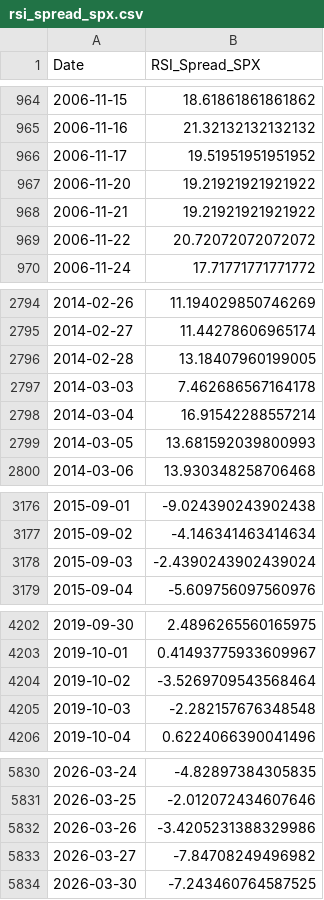
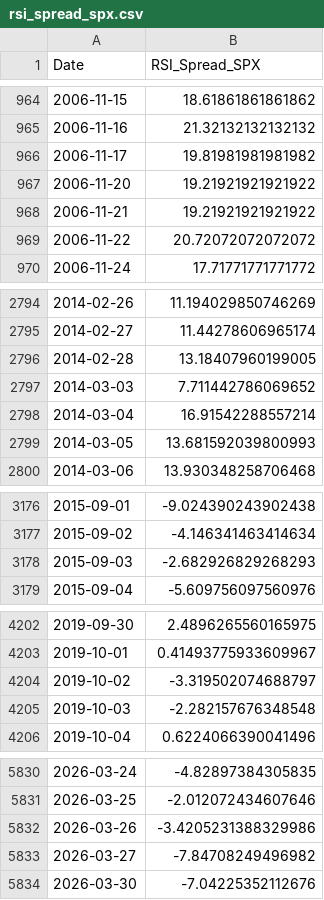
Before and after one commit to aljalajelab/market-dashboard, a CSV file: data/rsi_spread_spx.csv, drawn as a sheet; only a part is shown, gaps mark what is left out.

```diff
--- a/data/rsi_spread_spx.csv
+++ b/data/rsi_spread_spx.csv
@@ -965,3 +965,3 @@ Date,RSI_Spread_SPX
 2006-11-16,21.32132132132132
-2006-11-17,19.51951951951952
+2006-11-17,19.81981981981982
 2006-11-20,19.21921921921922
@@ -2796,3 +2796,3 @@ Date,RSI_Spread_SPX
 2014-02-28,13.18407960199005
-2014-03-03,7.462686567164178
+2014-03-03,7.711442786069652
 2014-03-04,16.91542288557214
@@ -3177,3 +3177,3 @@ Date,RSI_Spread_SPX
 2015-09-02,-4.146341463414634
-2015-09-03,-2.4390243902439024
+2015-09-03,-2.682926829268293
 2015-09-04,-5.609756097560976
@@ -4203,3 +4203,3 @@ Date,RSI_Spread_SPX
 2019-10-01,0.41493775933609967
-2019-10-02,-3.5269709543568464
+2019-10-02,-3.319502074688797
 2019-10-03,-2.282157676348548
@@ -5833,2 +5833,2 @@ Date,RSI_Spread_SPX
 2026-03-27,-7.84708249496982
-2026-03-30,-7.243460764587525
+2026-03-30,-7.04225352112676
```
Also changed, not shown: data/rsi50.csv, data/rsi60.csv, 2 other files.
